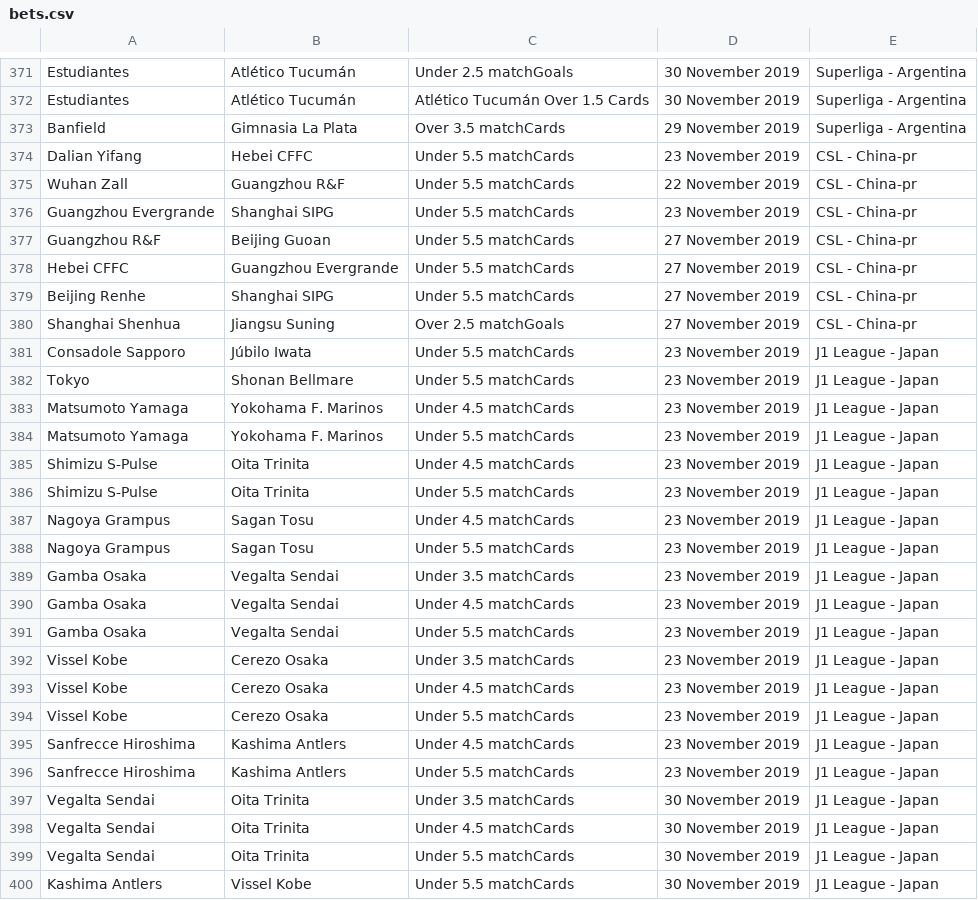
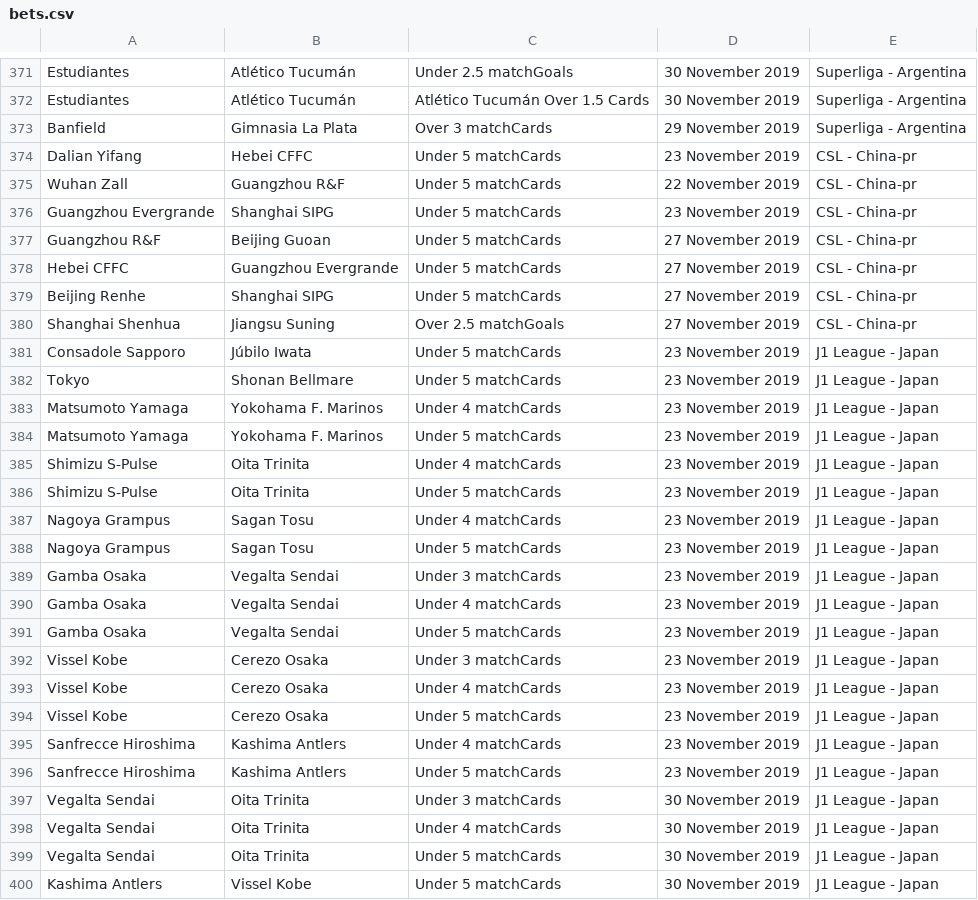
Before and after one commit to arjybarji/FootballScraping, a CSV file: bets.csv, drawn as a sheet; only a part is shown, gaps mark what is left out; the diff covers the shown part only.

```diff
--- a/bets.csv
+++ b/bets.csv
@@ -372,29 +372,29 @@ Estudiantes,Atlético Tucumán,Under 2.5 matchGoals,30 November 2019,Superliga -
 Estudiantes,Atlético Tucumán,Atlético Tucumán Over 1.5 Cards,30 November 2019,Superliga - Argentina
-Banfield,Gimnasia La Plata,Over 3.5 matchCards,29 November 2019,Superliga - Argentina
-Dalian Yifang,Hebei CFFC,Under 5.5 matchCards,23 November 2019,CSL - China-pr
-Wuhan Zall,Guangzhou R&F,Under 5.5 matchCards,22 November 2019,CSL - China-pr
-Guangzhou Evergrande,Shanghai SIPG,Under 5.5 matchCards,23 November 2019,CSL - China-pr
-Guangzhou R&F,Beijing Guoan,Under 5.5 matchCards,27 November 2019,CSL - China-pr
-Hebei CFFC,Guangzhou Evergrande,Under 5.5 matchCards,27 November 2019,CSL - China-pr
-Beijing Renhe,Shanghai SIPG,Under 5.5 matchCards,27 November 2019,CSL - China-pr
+Banfield,Gimnasia La Plata,Over 3 matchCards,29 November 2019,Superliga - Argentina
+Dalian Yifang,Hebei CFFC,Under 5 matchCards,23 November 2019,CSL - China-pr
+Wuhan Zall,Guangzhou R&F,Under 5 matchCards,22 November 2019,CSL - China-pr
+Guangzhou Evergrande,Shanghai SIPG,Under 5 matchCards,23 November 2019,CSL - China-pr
+Guangzhou R&F,Beijing Guoan,Under 5 matchCards,27 November 2019,CSL - China-pr
+Hebei CFFC,Guangzhou Evergrande,Under 5 matchCards,27 November 2019,CSL - China-pr
+Beijing Renhe,Shanghai SIPG,Under 5 matchCards,27 November 2019,CSL - China-pr
 Shanghai Shenhua,Jiangsu Suning,Over 2.5 matchGoals,27 November 2019,CSL - China-pr
-Consadole Sapporo,Júbilo Iwata,Under 5.5 matchCards,23 November 2019,J1 League - Japan
-Tokyo,Shonan Bellmare,Under 5.5 matchCards,23 November 2019,J1 League - Japan
-Matsumoto Yamaga,Yokohama F. Marinos,Under 4.5 matchCards,23 November 2019,J1 League - Japan
-Matsumoto Yamaga,Yokohama F. Marinos,Under 5.5 matchCards,23 November 2019,J1 League - Japan
-Shimizu S-Pulse,Oita Trinita,Under 4.5 matchCards,23 November 2019,J1 League - Japan
-Shimizu S-Pulse,Oita Trinita,Under 5.5 matchCards,23 November 2019,J1 League - Japan
-Nagoya Grampus,Sagan Tosu,Under 4.5 matchCards,23 November 2019,J1 League - Japan
-Nagoya Grampus,Sagan Tosu,Under 5.5 matchCards,23 November 2019,J1 League - Japan
-Gamba Osaka,Vegalta Sendai,Under 3.5 matchCards,23 November 2019,J1 League - Japan
-Gamba Osaka,Vegalta Sendai,Under 4.5 matchCards,23 November 2019,J1 League - Japan
-Gamba Osaka,Vegalta Sendai,Under 5.5 matchCards,23 November 2019,J1 League - Japan
-Vissel Kobe,Cerezo Osaka,Under 3.5 matchCards,23 November 2019,J1 League - Japan
-Vissel Kobe,Cerezo Osaka,Under 4.5 matchCards,23 November 2019,J1 League - Japan
-Vissel Kobe,Cerezo Osaka,Under 5.5 matchCards,23 November 2019,J1 League - Japan
-Sanfrecce Hiroshima,Kashima Antlers,Under 4.5 matchCards,23 November 2019,J1 League - Japan
-Sanfrecce Hiroshima,Kashima Antlers,Under 5.5 matchCards,23 November 2019,J1 League - Japan
-Vegalta Sendai,Oita Trinita,Under 3.5 matchCards,30 November 2019,J1 League - Japan
-Vegalta Sendai,Oita Trinita,Under 4.5 matchCards,30 November 2019,J1 League - Japan
-Vegalta Sendai,Oita Trinita,Under 5.5 matchCards,30 November 2019,J1 League - Japan
-Kashima Antlers,Vissel Kobe,Under 5.5 matchCards,30 November 2019,J1 League - Japan
+Consadole Sapporo,Júbilo Iwata,Under 5 matchCards,23 November 2019,J1 League - Japan
+Tokyo,Shonan Bellmare,Under 5 matchCards,23 November 2019,J1 League - Japan
+Matsumoto Yamaga,Yokohama F. Marinos,Under 4 matchCards,23 November 2019,J1 League - Japan
+Matsumoto Yamaga,Yokohama F. Marinos,Under 5 matchCards,23 November 2019,J1 League - Japan
+Shimizu S-Pulse,Oita Trinita,Under 4 matchCards,23 November 2019,J1 League - Japan
+Shimizu S-Pulse,Oita Trinita,Under 5 matchCards,23 November 2019,J1 League - Japan
+Nagoya Grampus,Sagan Tosu,Under 4 matchCards,23 November 2019,J1 League - Japan
+Nagoya Grampus,Sagan Tosu,Under 5 matchCards,23 November 2019,J1 League - Japan
+Gamba Osaka,Vegalta Sendai,Under 3 matchCards,23 November 2019,J1 League - Japan
+Gamba Osaka,Vegalta Sendai,Under 4 matchCards,23 November 2019,J1 League - Japan
+Gamba Osaka,Vegalta Sendai,Under 5 matchCards,23 November 2019,J1 League - Japan
+Vissel Kobe,Cerezo Osaka,Under 3 matchCards,23 November 2019,J1 League - Japan
+Vissel Kobe,Cerezo Osaka,Under 4 matchCards,23 November 2019,J1 League - Japan
+Vissel Kobe,Cerezo Osaka,Under 5 matchCards,23 November 2019,J1 League - Japan
+Sanfrecce Hiroshima,Kashima Antlers,Under 4 matchCards,23 November 2019,J1 League - Japan
+Sanfrecce Hiroshima,Kashima Antlers,Under 5 matchCards,23 November 2019,J1 League - Japan
+Vegalta Sendai,Oita Trinita,Under 3 matchCards,30 November 2019,J1 League - Japan
+Vegalta Sendai,Oita Trinita,Under 4 matchCards,30 November 2019,J1 League - Japan
+Vegalta Sendai,Oita Trinita,Under 5 matchCards,30 November 2019,J1 League - Japan
+Kashima Antlers,Vissel Kobe,Under 5 matchCards,30 November 2019,J1 League - Japan
```
Also changed, not shown: 148 edited cells elsewhere in this file, 2 other files.
